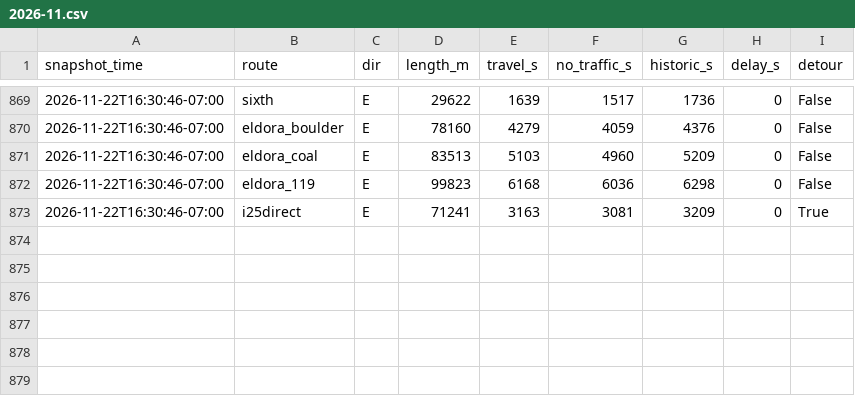
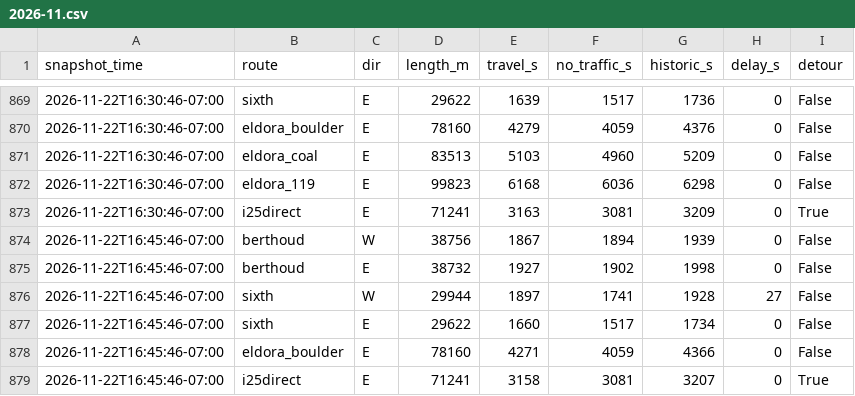
Before and after one commit to i70skibum/ski-logger, a CSV file: data/routes/2026-11.csv, drawn as a sheet; only a part is shown, gaps mark what is left out; the diff names each change by its address in the sheet, - before the commit and + after, or states it on an @@ line.

Commit message:
data 2026-11-22T23:46Z

```diff
--- a/data/routes/2026-11.csv
+++ b/data/routes/2026-11.csv
+row 874: 2026-11-22T16:45:46-07:00 | berthoud | W | 38756 | 1867 | 1894 | 1939 | 0 | False
+row 875: 2026-11-22T16:45:46-07:00 | berthoud | E | 38732 | 1927 | 1902 | 1998 | 0 | False
+row 876: 2026-11-22T16:45:46-07:00 | sixth | W | 29944 | 1897 | 1741 | 1928 | 27 | False
+row 877: 2026-11-22T16:45:46-07:00 | sixth | E | 29622 | 1660 | 1517 | 1734 | 0 | False
+row 878: 2026-11-22T16:45:46-07:00 | eldora_boulder | E | 78160 | 4271 | 4059 | 4366 | 0 | False
+row 879: 2026-11-22T16:45:46-07:00 | i25direct | E | 71241 | 3158 | 3081 | 3207 | 0 | True
```
Also changed, not shown: data/plows/2026-11.csv, data/route_points/2026-11.csv, 5 other files.
